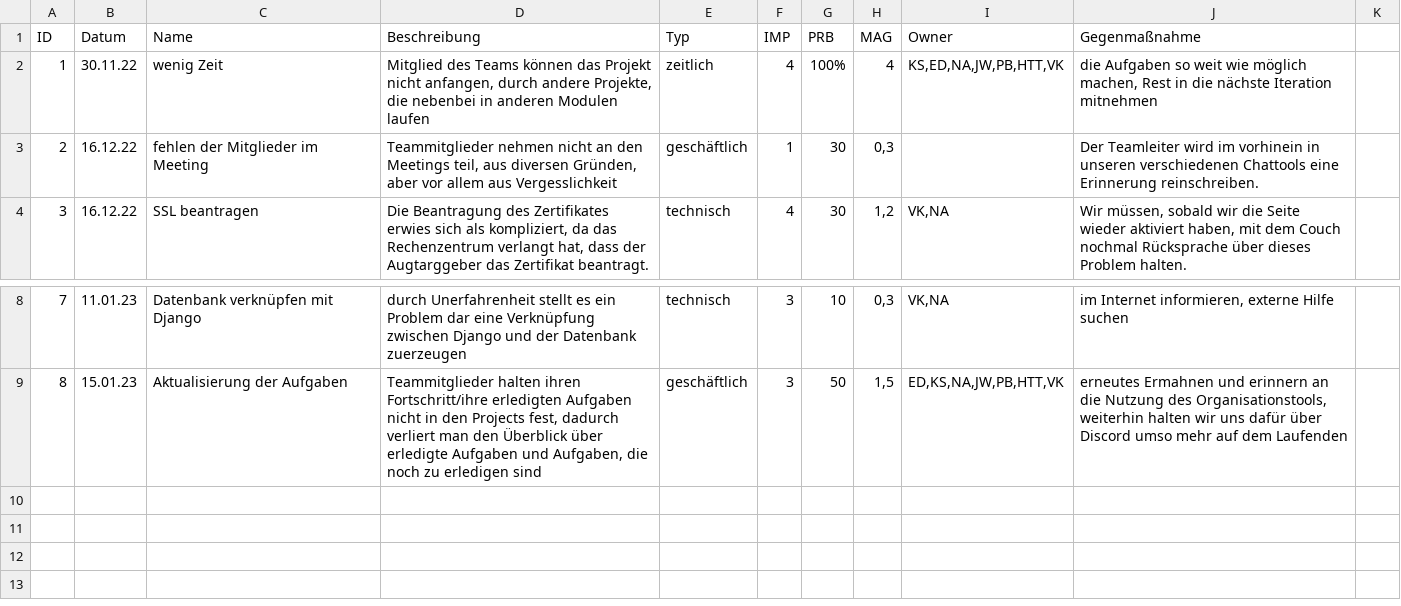
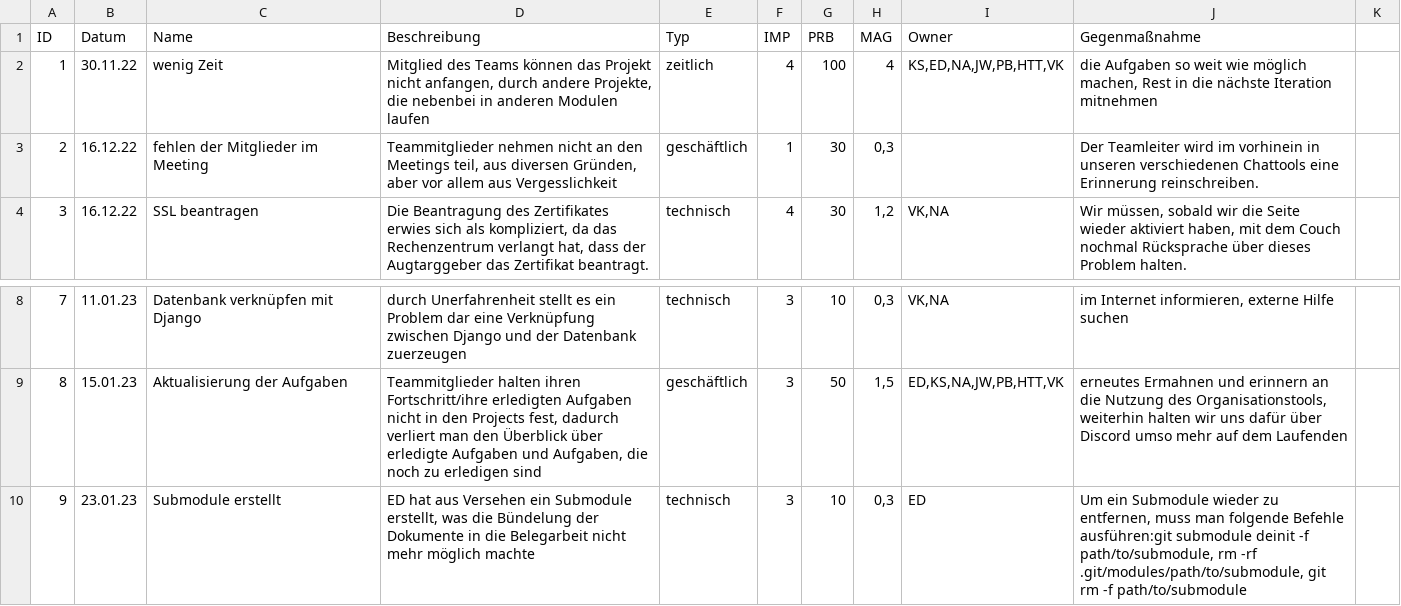
Before and after one commit to Norinofa/I8-SE, a CSV file: docs/project_management/risks.csv, drawn as a sheet; only a part is shown, gaps mark what is left out.

Commit message:
Update risks.csv

```diff
--- a/docs/project_management/risks.csv
+++ b/docs/project_management/risks.csv
@@ -1,3 +1,3 @@
 ID;Datum;Name;Beschreibung;Typ;IMP;PRB;MAG;Owner;Gegenmaßnahme
-1;30.11.22;wenig Zeit;Mitglied des Teams können das Projekt nicht anfangen, durch andere Projekte, die nebenbei in anderen Modulen laufen;zeitlich;4;100%;4;KS,ED,NA,JW,PB,HTT,VK;die Aufgaben so weit wie möglich machen, Rest in die nächste Iteration mitnehmen
+1;30.11.22;wenig Zeit;Mitglied des Teams können das Projekt nicht anfangen, durch andere Projekte, die nebenbei in anderen Modulen laufen;zeitlich;4;100;4;KS,ED,NA,JW,PB,HTT,VK;die Aufgaben so weit wie möglich machen, Rest in die nächste Iteration mitnehmen
 2;16.12.22;fehlen der Mitglieder im Meeting;Teammitglieder nehmen nicht an den Meetings teil, aus diversen Gründen, aber vor allem aus Vergesslichkeit;geschäftlich;1;30;0,3;;Der Teamleiter wird im vorhinein in unseren verschiedenen Chattools eine Erinnerung reinschreiben.
@@ -9 +9,2 @@
 8;15.01.23;Aktualisierung der Aufgaben;Teammitglieder halten ihren Fortschritt/ihre erledigten Aufgaben nicht in den Projects fest, dadurch verliert man den Überblick über erledigte Aufgaben und Aufgaben, die noch zu erledigen sind;geschäftlich;3;50;1,5;ED,KS,NA,JW,PB,HTT,VK;erneutes Ermahnen und erinnern an die Nutzung des Organisationstools, weiterhin halten wir uns dafür über Discord umso mehr auf dem Laufenden
+9;23.01.23;Submodule erstellt; ED hat aus Versehen ein Submodule erstellt, was die Bündelung der Dokumente in die Belegarbeit nicht mehr möglich machte;technisch;3;10;0,3;ED;Um ein Submodule wieder zu entfernen, muss man folgende Befehle ausführen:git submodule deinit -f path/to/submodule, rm -rf .git/modules/path/to/submodule, git rm -f path/to/submodule
```
